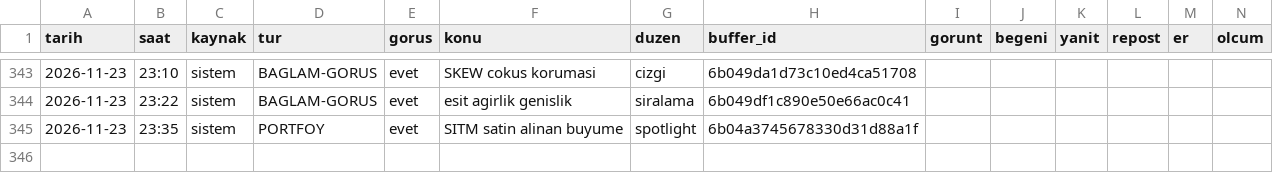
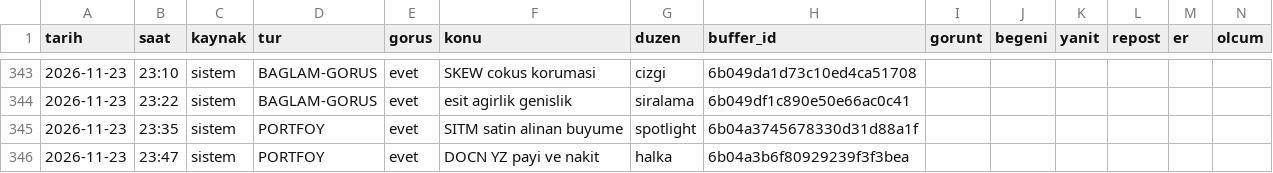
Before and after one commit to enesuludg6-debug/kontra-gorsel, a CSV file: invest/performans_veri.csv, drawn as a sheet; only a part is shown, gaps mark what is left out; the diff names each change by its address in the sheet, - before the commit and + after, or states it on an @@ line.

```diff
--- a/invest/performans_veri.csv
+++ b/invest/performans_veri.csv
+row 346: 2026-11-23 | 23:47 | sistem | PORTFOY | evet | DOCN YZ payi ve nakit | halka | 6b04a3b6f80929239f3f3bea
```
Also changed, not shown: 4 other files.
